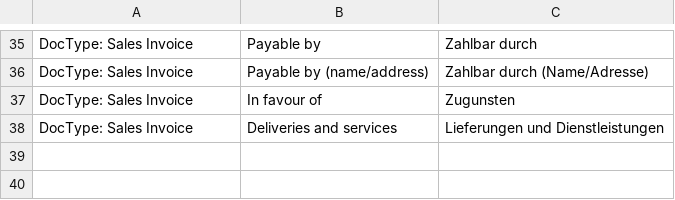
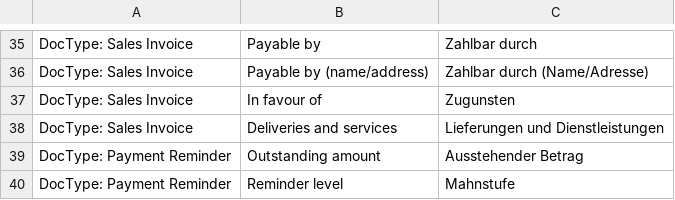
Before and after one commit to Microsynth/erp-microsynth, a CSV file: microsynth/translations/de.csv, drawn as a sheet; only a part is shown, gaps mark what is left out; the diff names each change by its address in the sheet, - before the commit and + after, or states it on an @@ line.

```diff
--- a/microsynth/translations/de.csv
+++ b/microsynth/translations/de.csv
+row 39: DocType: Payment Reminder | Outstanding amount | Ausstehender Betrag
+row 40: DocType: Payment Reminder | Reminder level | Mahnstufe
```
Also changed, not shown: microsynth/translations/fr.csv.
